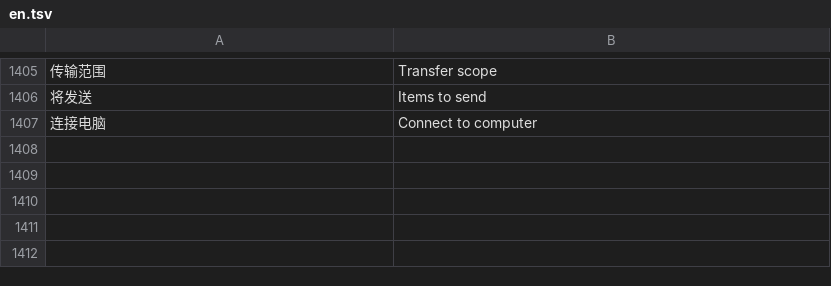
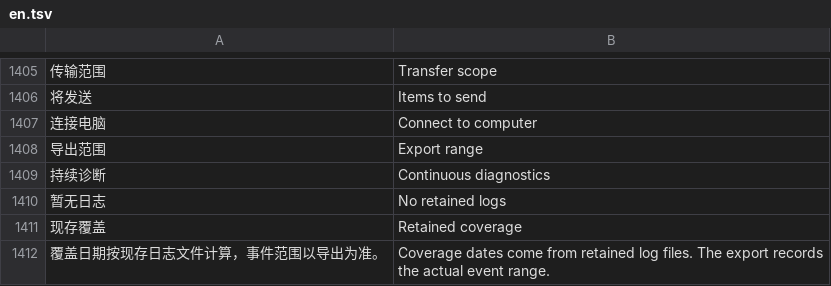
Before and after one commit to Cc-Cece/PicHarbor-Mobile, a TSV file: android/localization/en.tsv, drawn as a sheet; only a part is shown, gaps mark what is left out.

```diff
--- a/android/localization/en.tsv
+++ b/android/localization/en.tsv
@@ -1407 +1407,6 @@
 "连接电脑"	"Connect to computer"
+"导出范围"	"Export range"
+"持续诊断"	"Continuous diagnostics"
+"暂无日志"	"No retained logs"
+"现存覆盖"	"Retained coverage"
+"覆盖日期按现存日志文件计算，事件范围以导出为准。"	"Coverage dates come from retained log files. The export records the actual event range."
```
Also changed, not shown: android/localization/yue-Hant-HK.tsv, ios/Localization/english.tsv, 13 other files.
